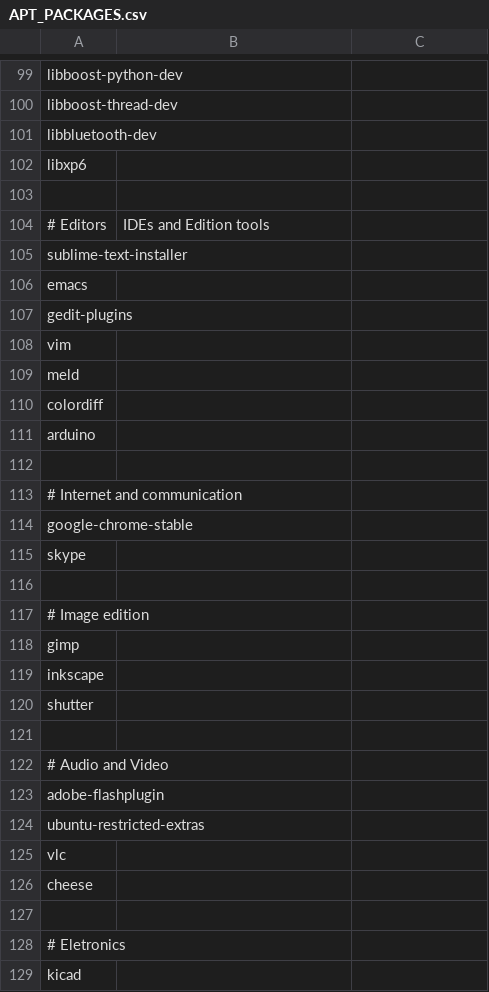
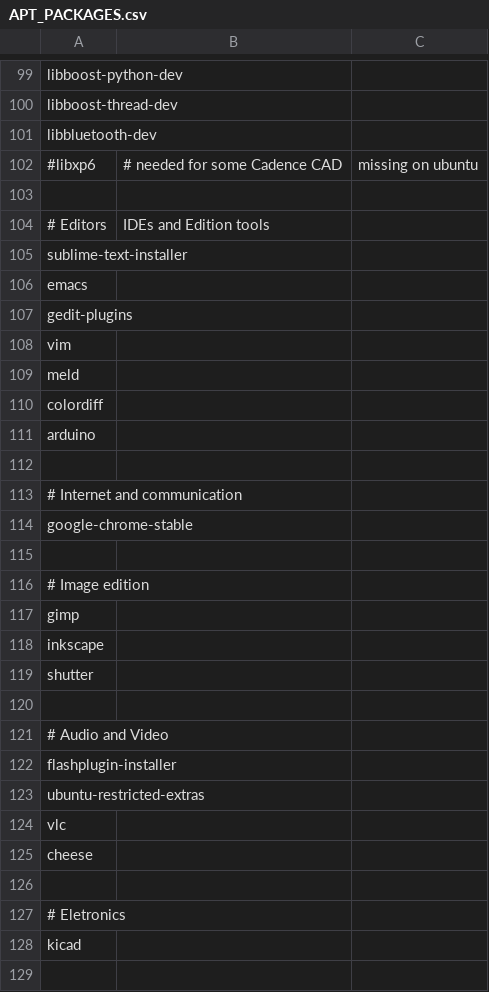
Before and after one commit to leoheck/ubuntu-config, a CSV file: scripts/APT_PACKAGES.csv, drawn as a sheet; only a part is shown, gaps mark what is left out; the shorter side is filled out with more unchanged rows.

```diff
--- a/scripts/APT_PACKAGES.csv
+++ b/scripts/APT_PACKAGES.csv
@@ -101,3 +101,3 @@ libboost-thread-dev,
 libbluetooth-dev,
-libxp6,
+#libxp6,                   # needed for some Cadence CAD, missing on ubuntu
 
@@ -114,3 +114,2 @@ arduino,
 google-chrome-stable,
-skype,
 
@@ -122,3 +121,3 @@ shutter,
 # Audio and Video
-adobe-flashplugin,
+flashplugin-installer,
 ubuntu-restricted-extras,
```
Also changed, not shown: 2 other files.
